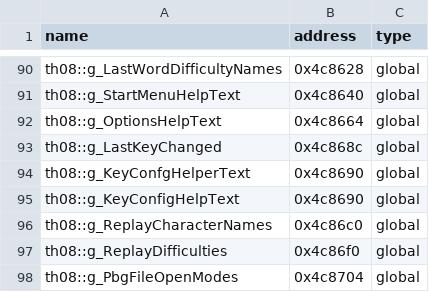
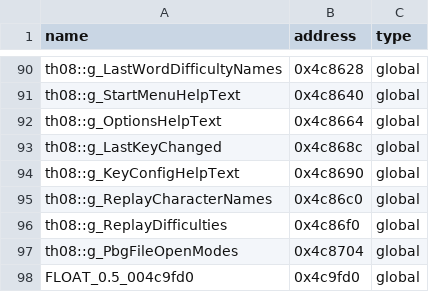
Before and after one commit to Swiizyu/th08, a CSV file: config/reccmp-globals.csv, drawn as a sheet; only a part is shown, gaps mark what is left out; the shorter side is filled out with more unchanged rows; the diff names each change by its address in the sheet, - before the commit and + after, or states it on an @@ line.

Commit message:
CSV: drop duplicate typo row g_KeyConfgHelperText@0x4c8690 (same addr as g_KeyConfigHelpText)
Co-authored-by: arena-agent <297053741+arena-agent@users.noreply.github.com>

```diff
--- a/config/reccmp-globals.csv
+++ b/config/reccmp-globals.csv
-row 94: th08::g_KeyConfgHelperText | 0x4c8690 | global
```
Also changed, not shown: 1 other file.
